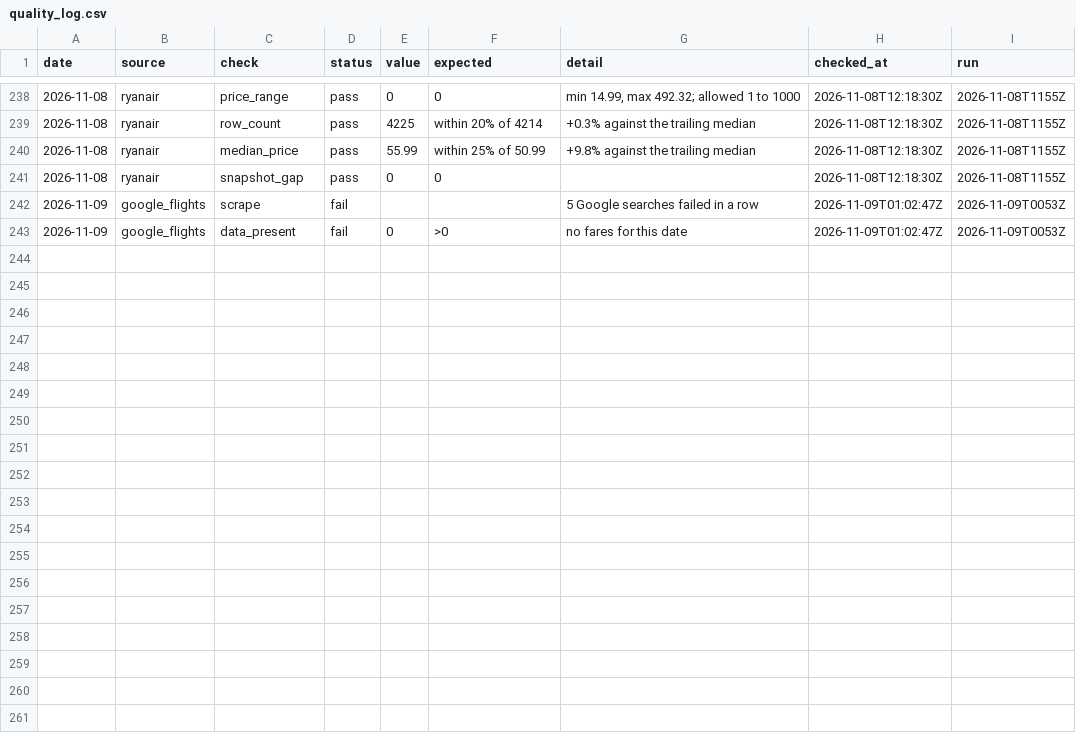
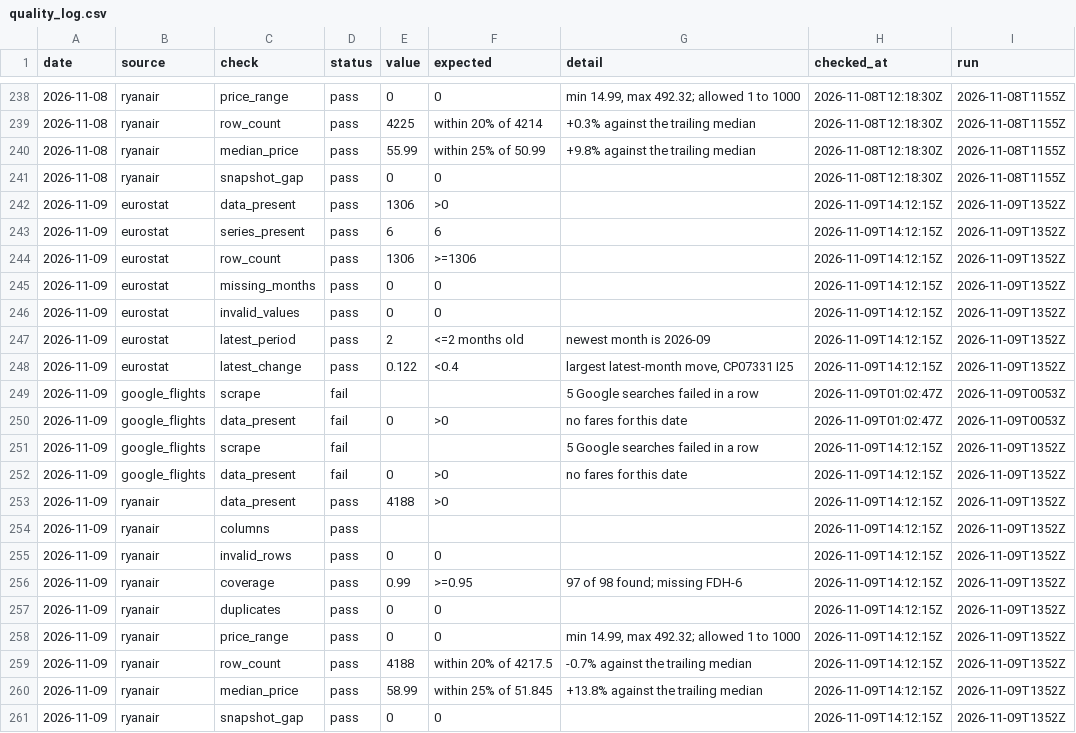
Before and after one commit to bartuturan/germany-flight-fares, a CSV file: data/quality/quality_log.csv, drawn as a sheet; only a part is shown, gaps mark what is left out.

```diff
--- a/data/quality/quality_log.csv
+++ b/data/quality/quality_log.csv
@@ -241,3 +241,21 @@ date,source,check,status,value,expected,detail,checked_at,run
 2026-11-08,ryanair,snapshot_gap,pass,0,0,,2026-11-08T12:18:30Z,2026-11-08T1155Z
+2026-11-09,eurostat,data_present,pass,1306,>0,,2026-11-09T14:12:15Z,2026-11-09T1352Z
+2026-11-09,eurostat,series_present,pass,6,6,,2026-11-09T14:12:15Z,2026-11-09T1352Z
+2026-11-09,eurostat,row_count,pass,1306,>=1306,,2026-11-09T14:12:15Z,2026-11-09T1352Z
+2026-11-09,eurostat,missing_months,pass,0,0,,2026-11-09T14:12:15Z,2026-11-09T1352Z
+2026-11-09,eurostat,invalid_values,pass,0,0,,2026-11-09T14:12:15Z,2026-11-09T1352Z
+2026-11-09,eurostat,latest_period,pass,2,<=2 months old,newest month is 2026-09,2026-11-09T14:12:15Z,2026-11-09T1352Z
+2026-11-09,eurostat,latest_change,pass,0.122,<0.4,"largest latest-month move, CP07331 I25",2026-11-09T14:12:15Z,2026-11-09T1352Z
 2026-11-09,google_flights,scrape,fail,,,5 Google searches failed in a row,2026-11-09T01:02:47Z,2026-11-09T0053Z
 2026-11-09,google_flights,data_present,fail,0,>0,no fares for this date,2026-11-09T01:02:47Z,2026-11-09T0053Z
+2026-11-09,google_flights,scrape,fail,,,5 Google searches failed in a row,2026-11-09T14:12:15Z,2026-11-09T1352Z
+2026-11-09,google_flights,data_present,fail,0,>0,no fares for this date,2026-11-09T14:12:15Z,2026-11-09T1352Z
+2026-11-09,ryanair,data_present,pass,4188,>0,,2026-11-09T14:12:15Z,2026-11-09T1352Z
+2026-11-09,ryanair,columns,pass,,,,2026-11-09T14:12:15Z,2026-11-09T1352Z
+2026-11-09,ryanair,invalid_rows,pass,0,0,,2026-11-09T14:12:15Z,2026-11-09T1352Z
+2026-11-09,ryanair,coverage,pass,0.99,>=0.95,97 of 98 found; missing FDH-6,2026-11-09T14:12:15Z,2026-11-09T1352Z
+2026-11-09,ryanair,duplicates,pass,0,0,,2026-11-09T14:12:15Z,2026-11-09T1352Z
+2026-11-09,ryanair,price_range,pass,0,0,"min 14.99, max 492.32; allowed 1 to 1000",2026-11-09T14:12:15Z,2026-11-09T1352Z
+2026-11-09,ryanair,row_count,pass,4188,within 20% of 4217.5,-0.7% against the trailing median,2026-11-09T14:12:15Z,2026-11-09T1352Z
+2026-11-09,ryanair,median_price,pass,58.99,within 25% of 51.845,+13.8% against the trailing median,2026-11-09T14:12:15Z,2026-11-09T1352Z
+2026-11-09,ryanair,snapshot_gap,pass,0,0,,2026-11-09T14:12:15Z,2026-11-09T1352Z
```
Also changed, not shown: data/germany_fares_daily_summary.csv, 2 other files.
